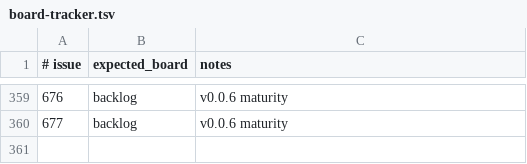
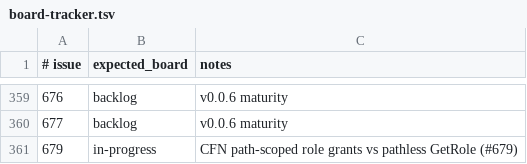
Before and after one commit to kgz/stackwrangler, a TSV file: bin/board-tracker.tsv, drawn as a sheet; only a part is shown, gaps mark what is left out.

Commit message:
Prove CFN path-scoped role GetRole deny then pathless grant.

```diff
--- a/bin/board-tracker.tsv
+++ b/bin/board-tracker.tsv
@@ -360 +360,2 @@
 677	backlog	v0.0.6 maturity
+679	in-progress	CFN path-scoped role grants vs pathless GetRole (#679)
```
Also changed, not shown: 7 other files.
